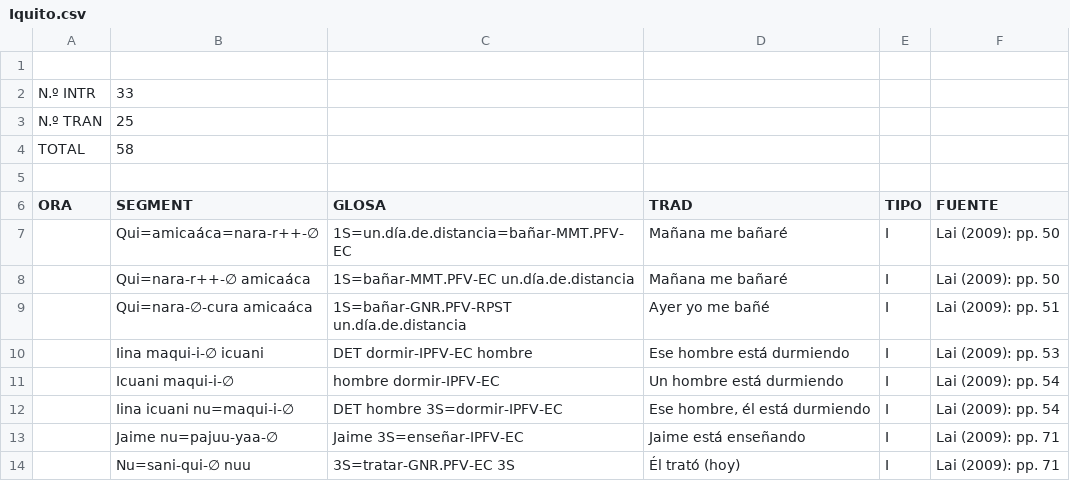
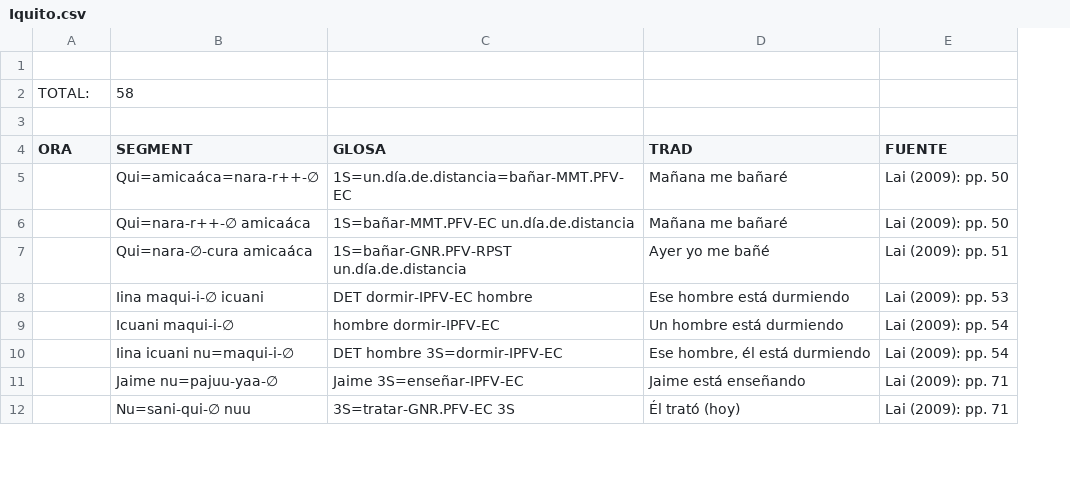
Before and after one commit to MuffinLinwist/inamaz, a CSV file: DATA/Cláusulas/Iquito.csv, drawn as a sheet; only a part is shown; removed rows and columns are numbered as before the commit, all else as after; the diff names each change by its address in the sheet, - before the commit and + after, or states it on an @@ line.

```diff
--- a/DATA/Cláusulas/Iquito.csv
+++ b/DATA/Cláusulas/Iquito.csv
-column E (TIPO), rows 7-14: all I
-row 2: N.º INTR | 33
-row 3: N.º TRAN | 25
-A2 (ORA): TOTAL
+A2 (ORA): TOTAL:
```
Also changed, not shown: DATA/Cláusulas/Bora.csv, DATA/Cláusulas/Kukama-Kukamiria.csv, 7 other files.
